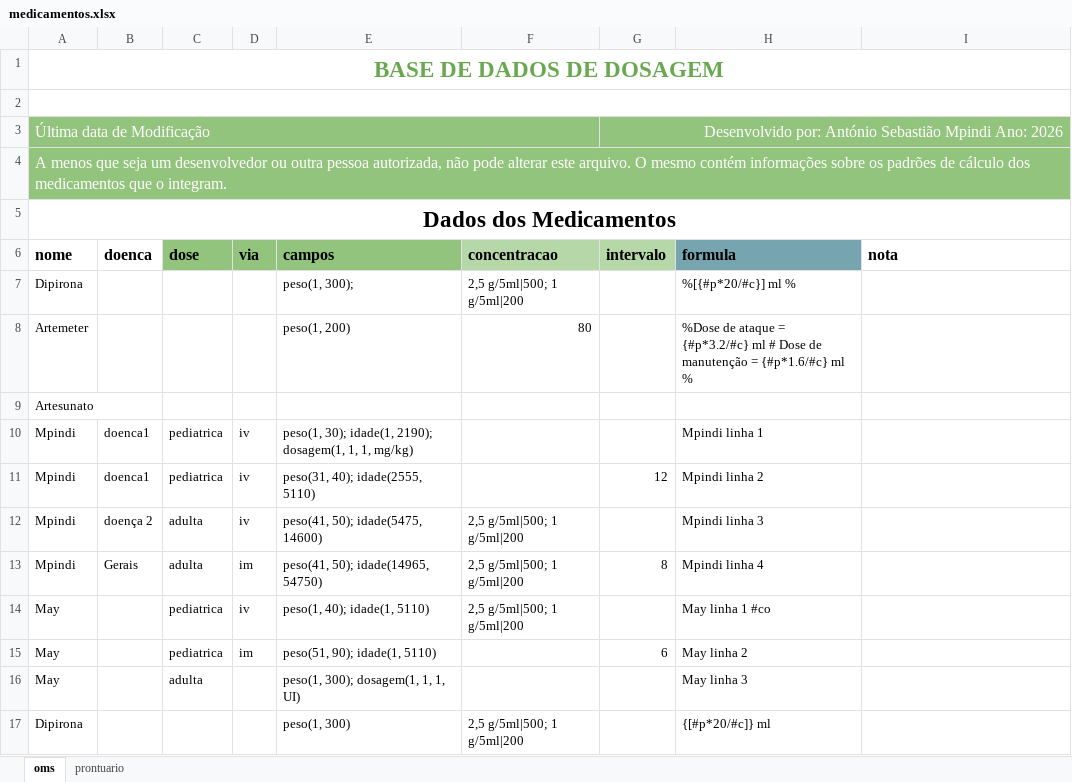
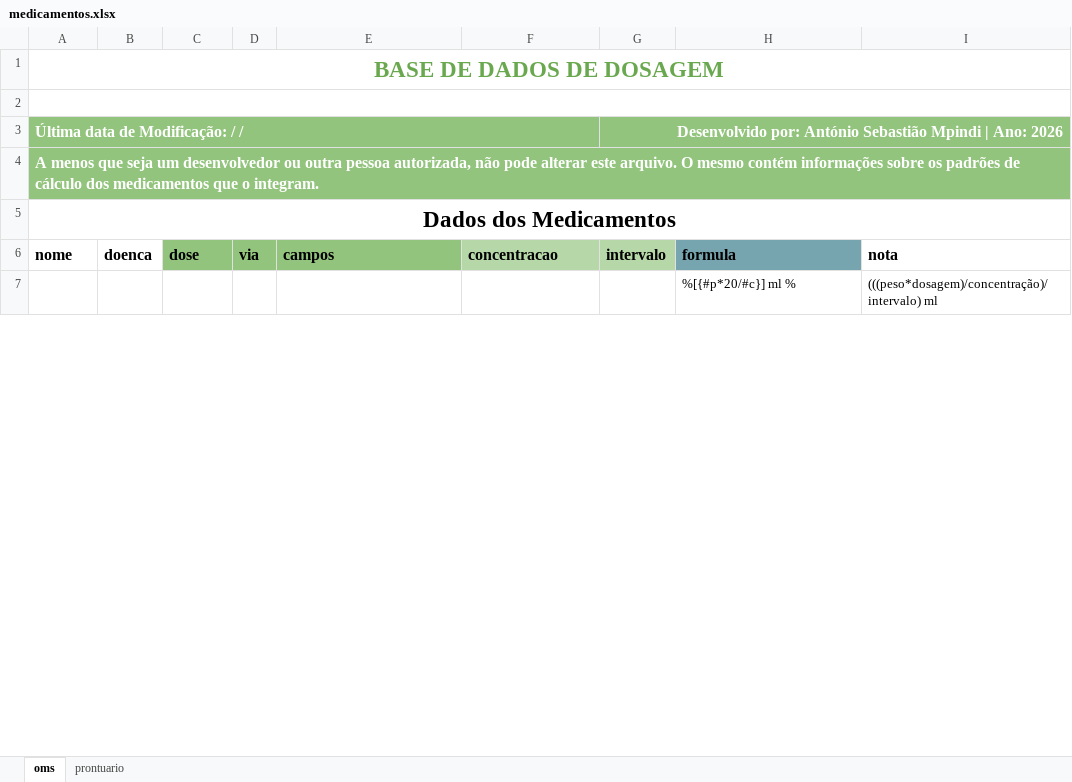
Before and after one commit to pindix/cpExcel2, an Excel workbook: dosagem/medicamentos.xlsx, sheet oms, drawn as a sheet; only a part is shown; values as stored, in another font and other column widths than the file's, no borders; charts and pictures not drawn; removed rows and columns are numbered as before the commit, all else as after; the diff covers the shown part only; the diff names each change by its address in the sheet, - before the commit and + after, or states it on an @@ line.

```diff
--- a/dosagem/medicamentos.xlsx (sheet oms)
+++ b/dosagem/medicamentos.xlsx (sheet oms)
-A3 (nome): Última data de Modificação
+A3 (nome): Última data de Modificação: / /
-A3:A4 bold: off
+A3:A4 bold: on
-G3 (intervalo): …Sebastião Mpindi Ano: 2026
+G3 (intervalo): …Sebastião Mpindi | Ano: 2026
-G3 bold: off
+G3 bold: on
-row 7: Dipirona |  |  |  | peso(1, 300); | 2,5 g/5ml|500; 1 g/5ml|200 |  | %[{#p*20/#c}] ml %
-row 8: Artemeter |  |  |  | peso(1, 200) | 80 |  | %Dose de ataque = {#p*3.2/#c} ml # Dose de manutenção = {#p*1.6/#c} ml %
-row 9: Artesunato
-row 10: Mpindi | doenca1 | pediatrica | iv | peso(1, 30); idade(1, 2190); dosagem(1, 1, 1, mg/kg) |  |  | Mpindi linha 1
-row 11: Mpindi | doenca1 | pediatrica | iv | peso(31, 40); idade(2555, 5110) |  | 12 | Mpindi linha 2
-row 12: Mpindi | doença 2 | adulta | iv | peso(41, 50); idade(5475, 14600) | 2,5 g/5ml|500; 1 g/5ml|200 |  | Mpindi linha 3
-row 13: Mpindi | Gerais | adulta | im | peso(41, 50); idade(14965, 54750) | 2,5 g/5ml|500; 1 g/5ml|200 | 8 | Mpindi linha 4
-row 14: May |  | pediatrica | iv | peso(1, 40); idade(1, 5110) | 2,5 g/5ml|500; 1 g/5ml|200 |  | May linha 1 #co
-row 15: May |  | pediatrica | im | peso(51, 90); idade(1, 5110) |  | 6 | May linha 2
-row 16: May |  | adulta |  | peso(1, 300); dosagem(1, 1, 1, UI) |  |  | May linha 3
-row 17: Dipirona |  |  |  | peso(1, 300) | 2,5 g/5ml|500; 1 g/5ml|200 |  | {[#p*20/#c]} ml
+row 7:  |  |  |  |  |  |  | %[{#p*20/#c}] ml % | (((peso*dosagem)/concentração)/intervalo) ml
```
Also changed, not shown: 143 added rows elsewhere in this sheet, sheet prontuario, charts or pictures, 4 other files.
